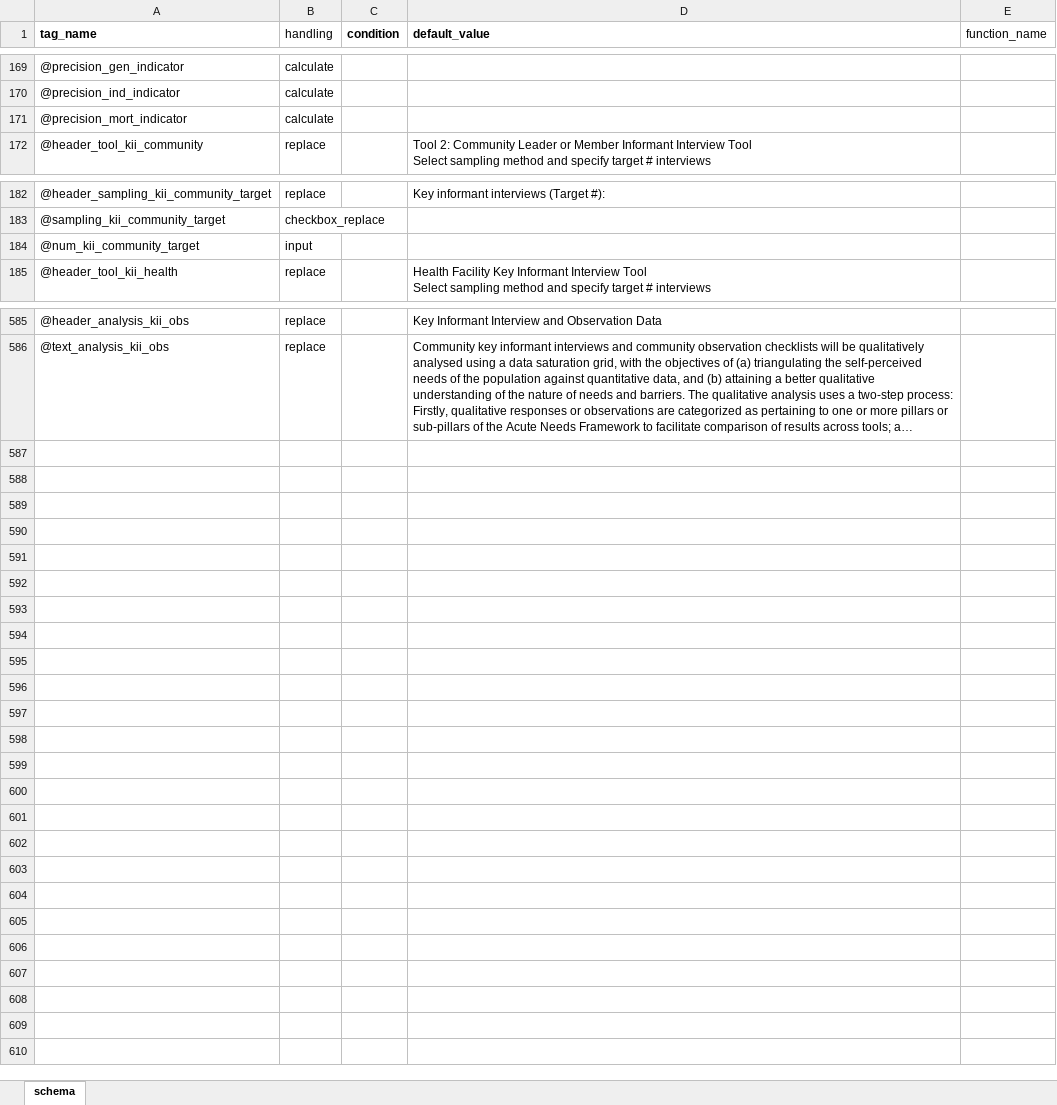
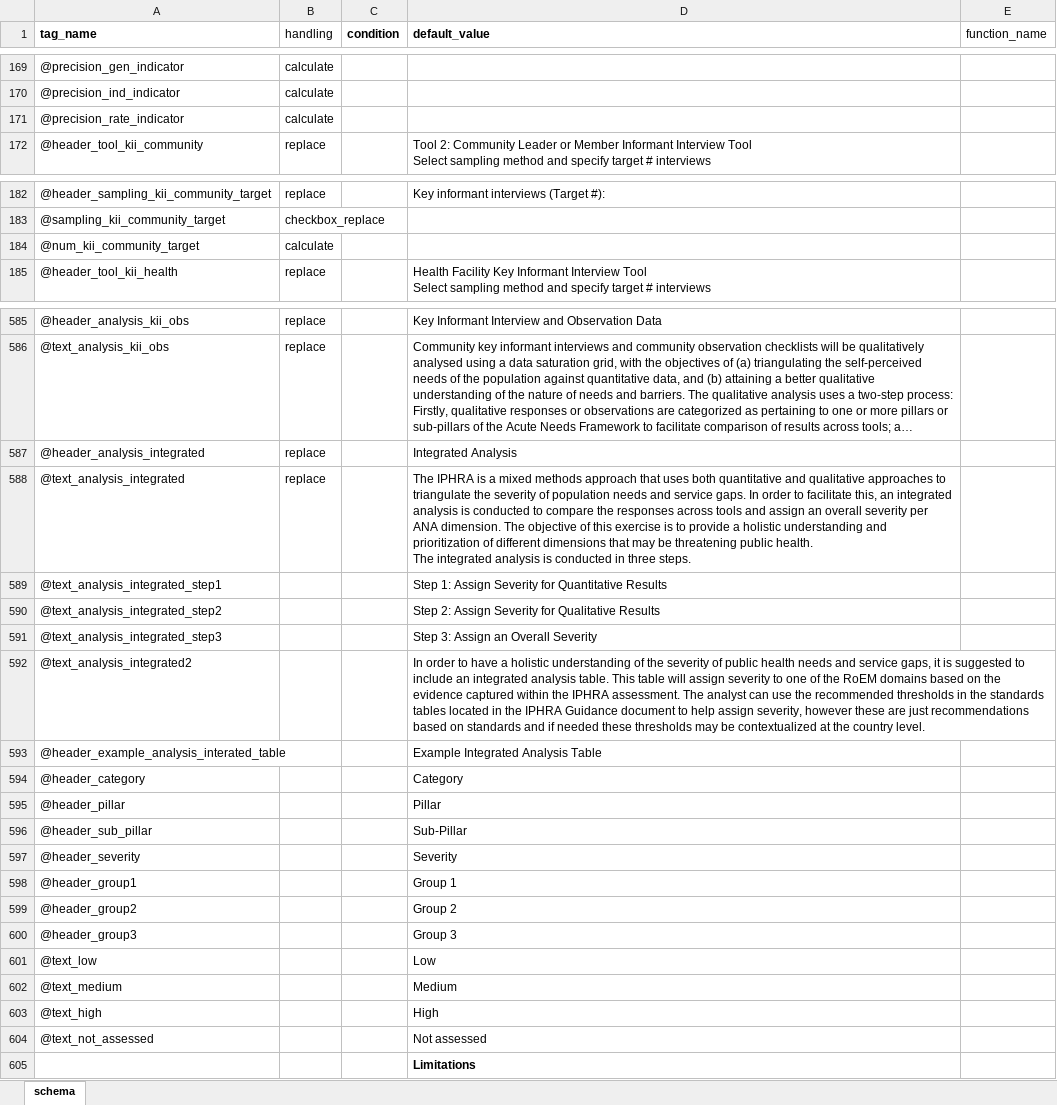
Before and after one commit to SaeedR1987/public_health_resources, an Excel workbook: inst/resources/protocol_schema_iphra.xlsx, sheet schema, drawn as a sheet; only a part is shown, gaps mark what is left out; long unchanged cells end in …; values as stored, in another font and other column widths than the file's, no borders; ↵ is a line break in a cell; the diff covers the shown part only; the diff names each change by its address in the sheet, - before the commit and + after, or states it on an @@ line.

Commit message:
commit 09062026
revisions to protocol schema and iphra protocol word template

```diff
--- a/inst/resources/protocol_schema_iphra.xlsx (sheet schema)
+++ b/inst/resources/protocol_schema_iphra.xlsx (sheet schema)
-A171 (tag_name): @precision_mort_indicator
+A171 (tag_name): @precision_rate_indicator
-B184 (handling): input
+B184 (handling): calculate
+row 587: @header_analysis_integrated | replace |  | Integrated Analysis
+row 588: @text_analysis_integrated | replace |  | The IPHRA is a mixed methods approach that uses both quantitative and qualitative approaches to triangulate the severity of population needs and service gaps. In order to facilitate this, an integrated analysis is conducted to compare the responses across tools and assign an overall severity per ANA dimension. The objective of this exercise is to provide a holistic understanding and prioritization of different dimensions that may be threatening public health. ↵ The integrated analysis is conducted in three steps.
+row 589: @text_analysis_integrated_step1 |  |  | Step 1: Assign Severity for Quantitative Results
+row 590: @text_analysis_integrated_step2 |  |  | Step 2: Assign Severity for Qualitative Results
+row 591: @text_analysis_integrated_step3 |  |  | Step 3: Assign an Overall Severity
+row 592: @text_analysis_integrated2 |  |  | In order to have a holistic understanding of the severity of public health needs and service gaps, it is suggested to include an integrated analysis table. This table will assign severity to one of the RoEM domains based on the evidence captured within the IPHRA assessment. The analyst can use the recommended thresholds in the standards tables located in the IPHRA Guidance document to help assign severity, however these are just recommendations based on standards and if needed these thresholds may be contextualized at the country level.
+row 593: @header_example_analysis_interated_table |  |  | Example Integrated Analysis Table
+row 594: @header_category |  |  | Category
+row 595: @header_pillar |  |  | Pillar
+row 596: @header_sub_pillar |  |  | Sub-Pillar
+row 597: @header_severity |  |  | Severity
+row 598: @header_group1 |  |  | Group 1
+row 599: @header_group2 |  |  | Group 2
+row 600: @header_group3 |  |  | Group 3
+row 601: @text_low |  |  | Low
+row 602: @text_medium |  |  | Medium
+row 603: @text_high |  |  | High
+row 604: @text_not_assessed |  |  | Not assessed
+row 605:  |  |  | Limitations
```
Also changed, not shown: 9 added rows, 9 removed rows, 1 moved row and 10 edited cells elsewhere in this sheet, 4 other files.
